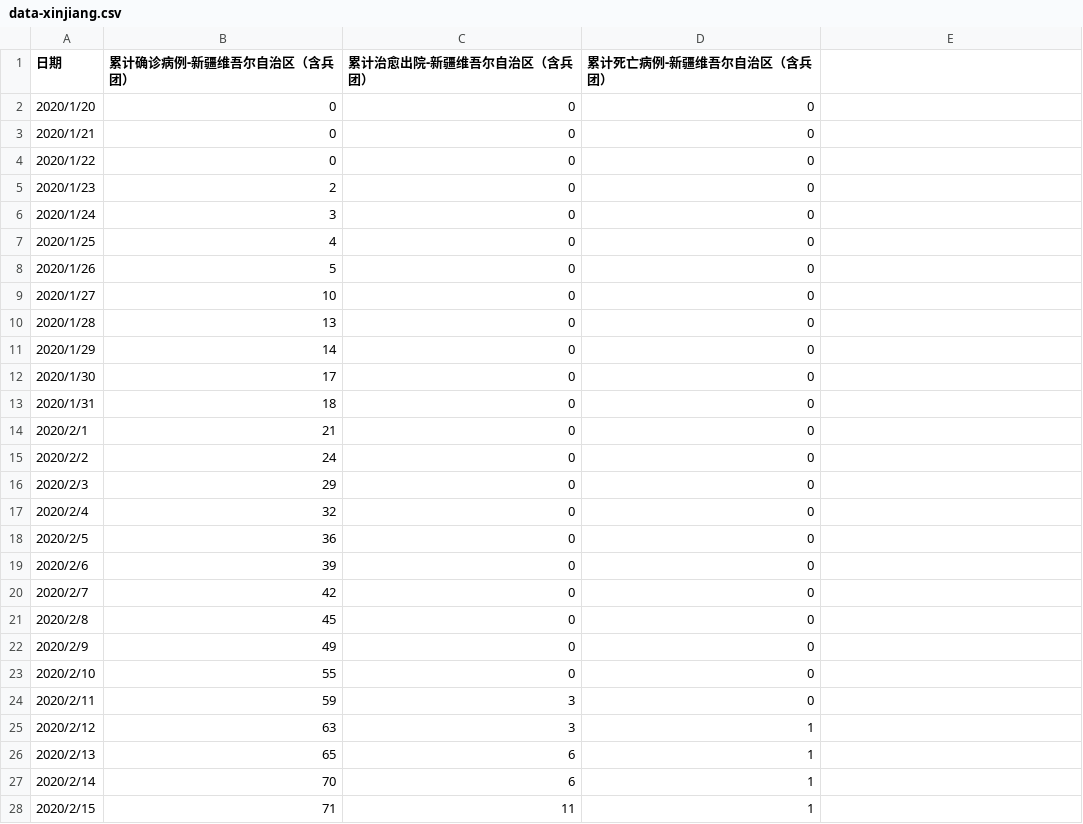
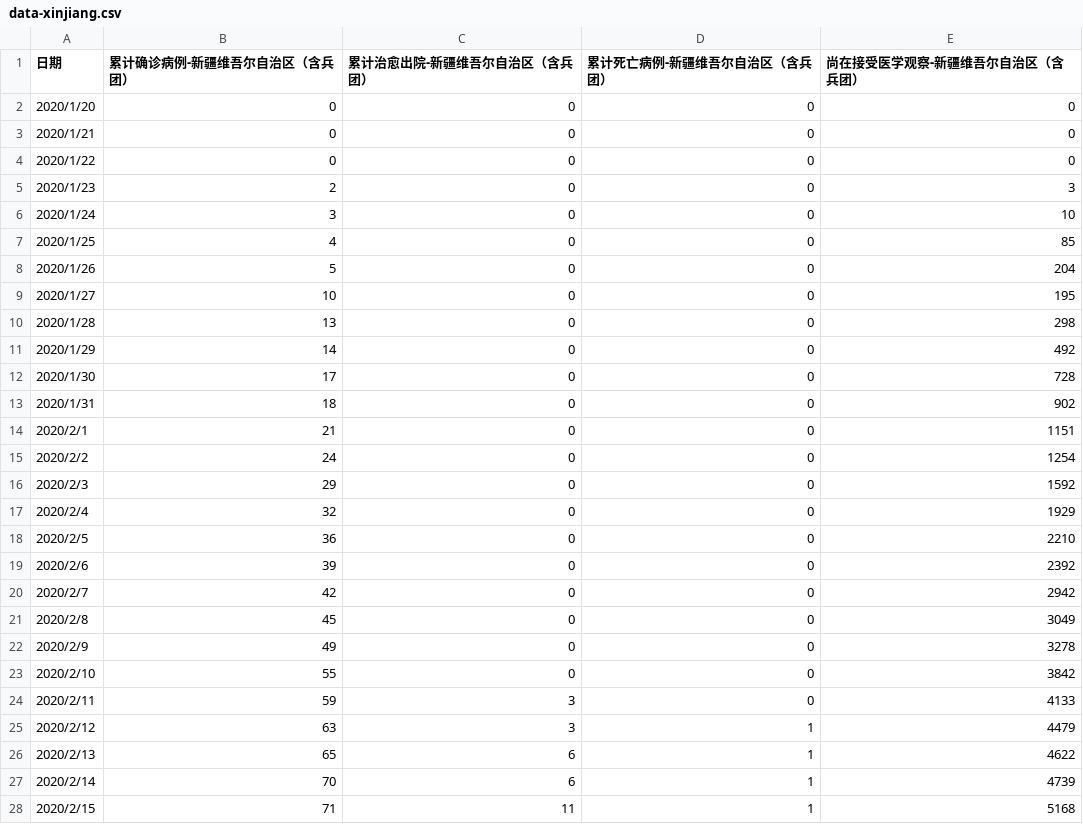
Before and after one commit to nks5117/COVID-19-data, a CSV file: other/data-xinjiang.csv, drawn as a sheet; only a part is shown; the diff covers the shown part only.

```diff
--- a/other/data-xinjiang.csv
+++ b/other/data-xinjiang.csv
@@ -1,28 +1,28 @@
-日期,累计确诊病例-新疆维吾尔自治区（含兵团）,累计治愈出院-新疆维吾尔自治区（含兵团）,累计死亡病例-新疆维吾尔自治区（含兵团）
-2020/1/20,0,0,0
-2020/1/21,0,0,0
-2020/1/22,0,0,0
-2020/1/23,2,0,0
-2020/1/24,3,0,0
-2020/1/25,4,0,0
-2020/1/26,5,0,0
-2020/1/27,10,0,0
-2020/1/28,13,0,0
-2020/1/29,14,0,0
-2020/1/30,17,0,0
-2020/1/31,18,0,0
-2020/2/1,21,0,0
-2020/2/2,24,0,0
-2020/2/3,29,0,0
-2020/2/4,32,0,0
-2020/2/5,36,0,0
-2020/2/6,39,0,0
-2020/2/7,42,0,0
-2020/2/8,45,0,0
-2020/2/9,49,0,0
-2020/2/10,55,0,0
-2020/2/11,59,3,0
-2020/2/12,63,3,1
-2020/2/13,65,6,1
-2020/2/14,70,6,1
-2020/2/15,71,11,1
+日期,累计确诊病例-新疆维吾尔自治区（含兵团）,累计治愈出院-新疆维吾尔自治区（含兵团）,累计死亡病例-新疆维吾尔自治区（含兵团）,尚在接受医学观察-新疆维吾尔自治区（含兵团）
+2020/1/20,0,0,0,0
+2020/1/21,0,0,0,0
+2020/1/22,0,0,0,0
+2020/1/23,2,0,0,3
+2020/1/24,3,0,0,10
+2020/1/25,4,0,0,85
+2020/1/26,5,0,0,204
+2020/1/27,10,0,0,195
+2020/1/28,13,0,0,298
+2020/1/29,14,0,0,492
+2020/1/30,17,0,0,728
+2020/1/31,18,0,0,902
+2020/2/1,21,0,0,1151
+2020/2/2,24,0,0,1254
+2020/2/3,29,0,0,1592
+2020/2/4,32,0,0,1929
+2020/2/5,36,0,0,2210
+2020/2/6,39,0,0,2392
+2020/2/7,42,0,0,2942
+2020/2/8,45,0,0,3049
+2020/2/9,49,0,0,3278
+2020/2/10,55,0,0,3842
+2020/2/11,59,3,0,4133
+2020/2/12,63,3,1,4479
+2020/2/13,65,6,1,4622
+2020/2/14,70,6,1,4739
+2020/2/15,71,11,1,5168
```
Also changed, not shown: 3 added rows and 21 edited cells elsewhere in this file, data-hubei.csv, data-liaoning.csv, 13 other files.
